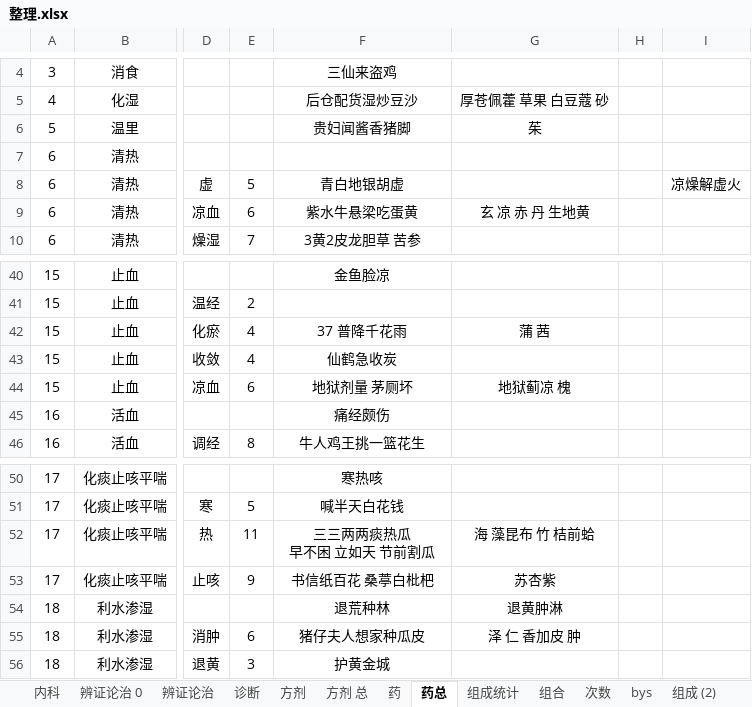
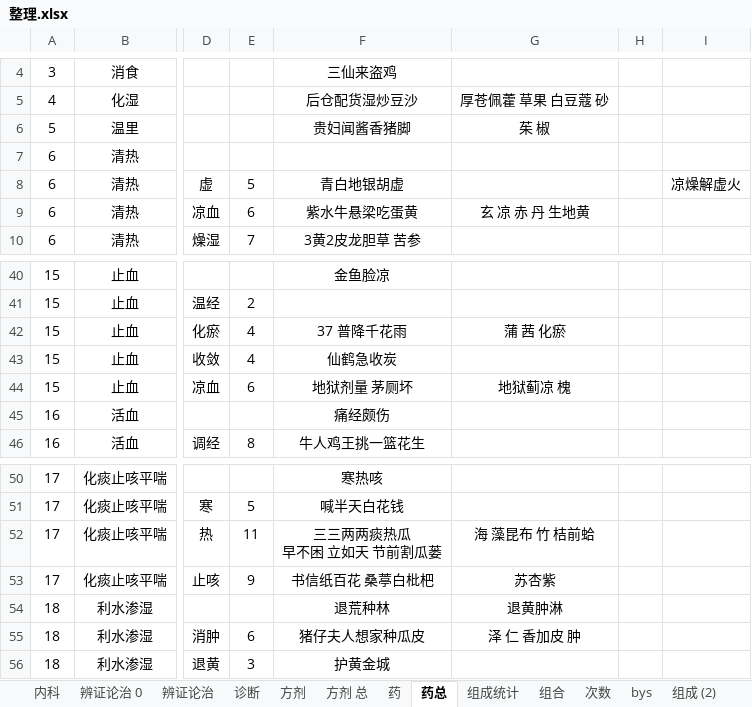
Before and after one commit to Flame57/yikao, an Excel workbook: 整理.xlsx, sheet 药总, drawn as a sheet; only a part is shown, gaps mark what is left out; values as stored, in another font and other column widths than the file's, no borders; ↵ is a line break in a cell; the diff names each change by its address in the sheet, - before the commit and + after, or states it on an @@ line.

```diff
--- a/整理.xlsx (sheet 药总)
+++ b/整理.xlsx (sheet 药总)
-G6: 茱
+G6: 茱 椒
-G42: 蒲 茜
+G42: 蒲 茜 化瘀
-F52: 三三两两痰热瓜 ↵ 早不困 立如天 节前割瓜
+F52: 三三两两痰热瓜 ↵ 早不困 立如天 节前割瓜蒌
```
Also changed, not shown: sheet 药, sheet 方剂 总, 记忆.xlsx, 4 other files.
